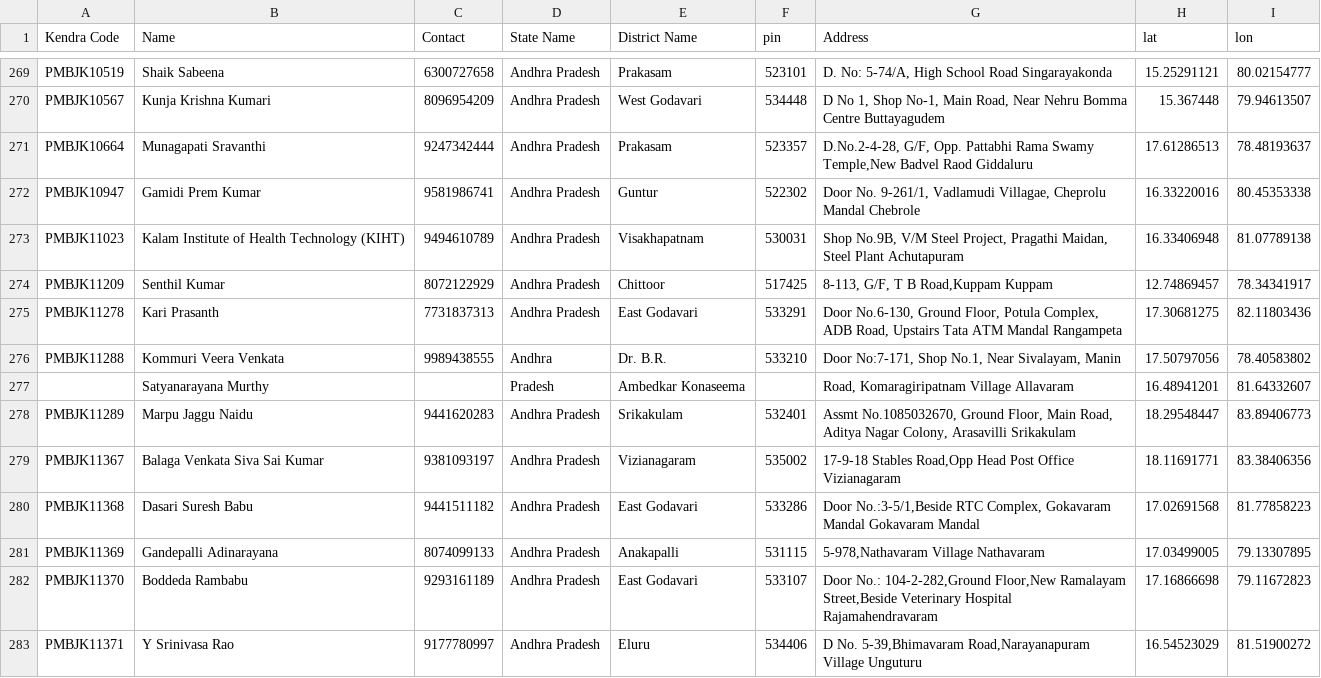
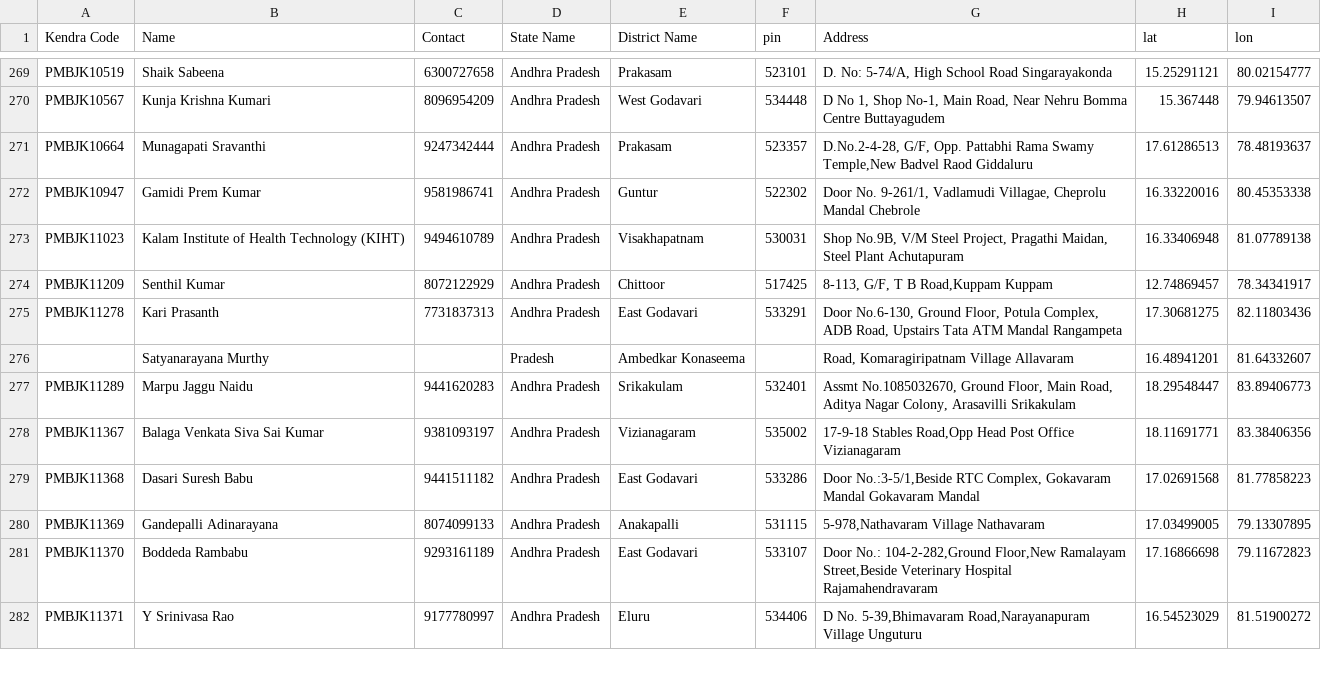
Before and after one commit to Nidhish8901/Generic_medicine_finder, a CSV file: GenericP.csv, drawn as a sheet; only a part is shown, gaps mark what is left out.

Commit message:
Update GenericP.csv

```diff
--- a/GenericP.csv
+++ b/GenericP.csv
@@ -314,3 +314,2 @@ PMBJK11209,Senthil Kumar,8072122929,Andhra Pradesh,Chittoor,517425,"8-113, G/F,
 PMBJK11278,Kari Prasanth,7731837313,Andhra Pradesh,East Godavari,533291,"Door No.6-130, Ground Floor, Potula Complex, ADB Road, Upstairs Tata ATM Mandal Rangampeta",17.30681275,82.11803436
-PMBJK11288,Kommuri Veera Venkata,9989438555,Andhra,Dr. B.R.,533210,"Door No:7-171, Shop No.1, Near Sivalayam, Manin",17.50797056,78.40583802
 ,Satyanarayana Murthy,,Pradesh,Ambedkar Konaseema,,"Road, Komaragiripatnam Village Allavaram",16.48941201,81.64332607
```
